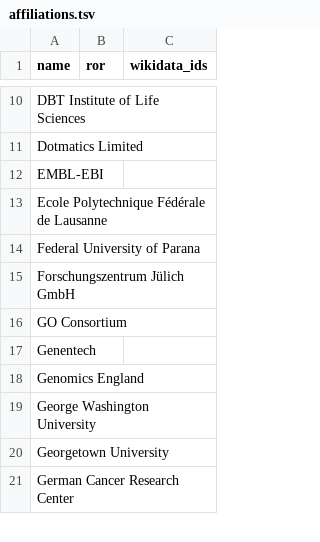
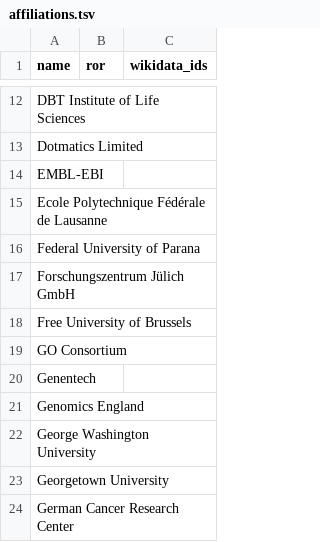
Before and after one commit to biocuration2023/biocuration2023.github.io, a TSV file: scripts/affiliations.tsv, drawn as a sheet; only a part is shown, gaps mark what is left out; the diff covers the shown part only; the diff names each change by its address in the sheet, - before the commit and + after, or states it on an @@ line.

```diff
--- a/scripts/affiliations.tsv
+++ b/scripts/affiliations.tsv
+row 18: Free University of Brussels
```
Also changed, not shown: 16 added rows and 1 removed row elsewhere in this file, 5 other files.
